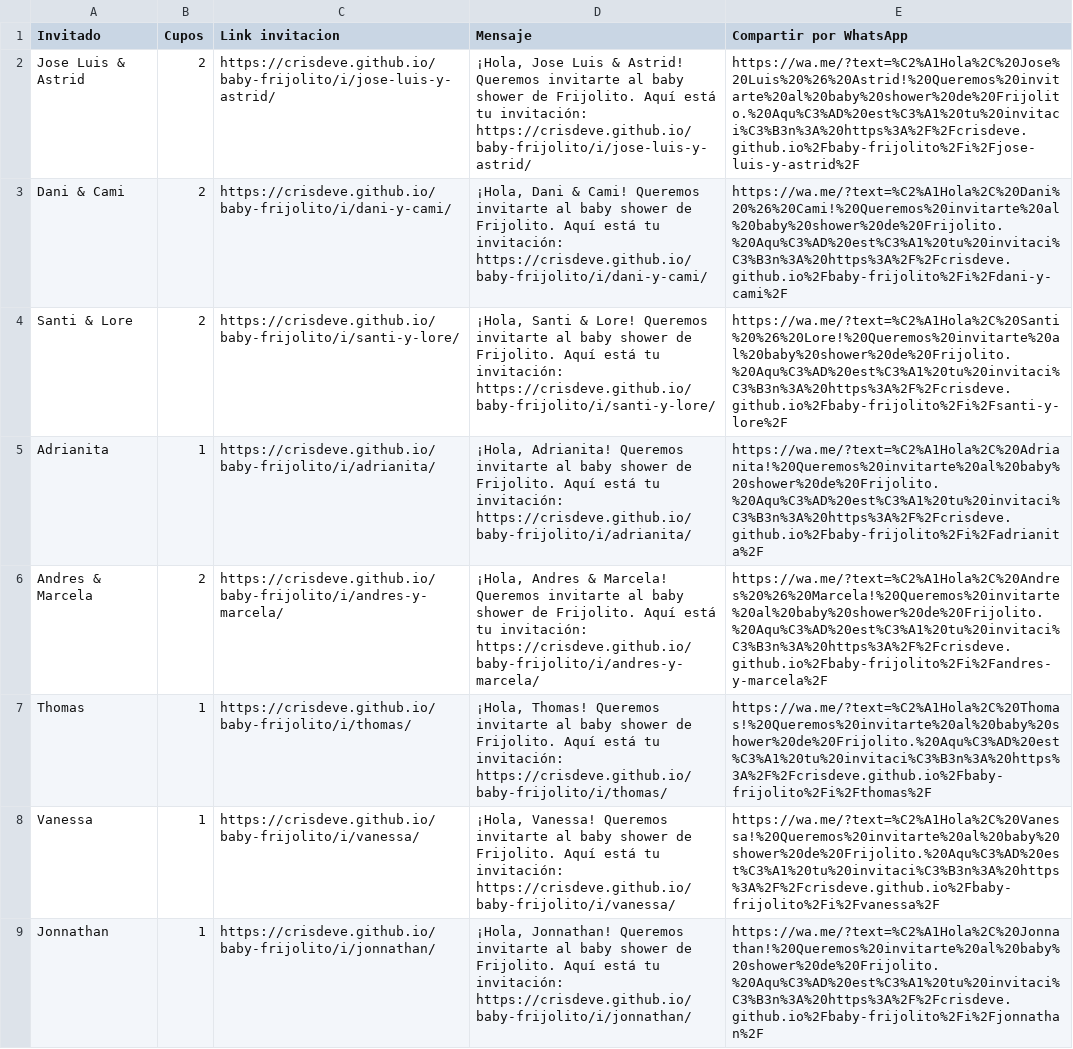
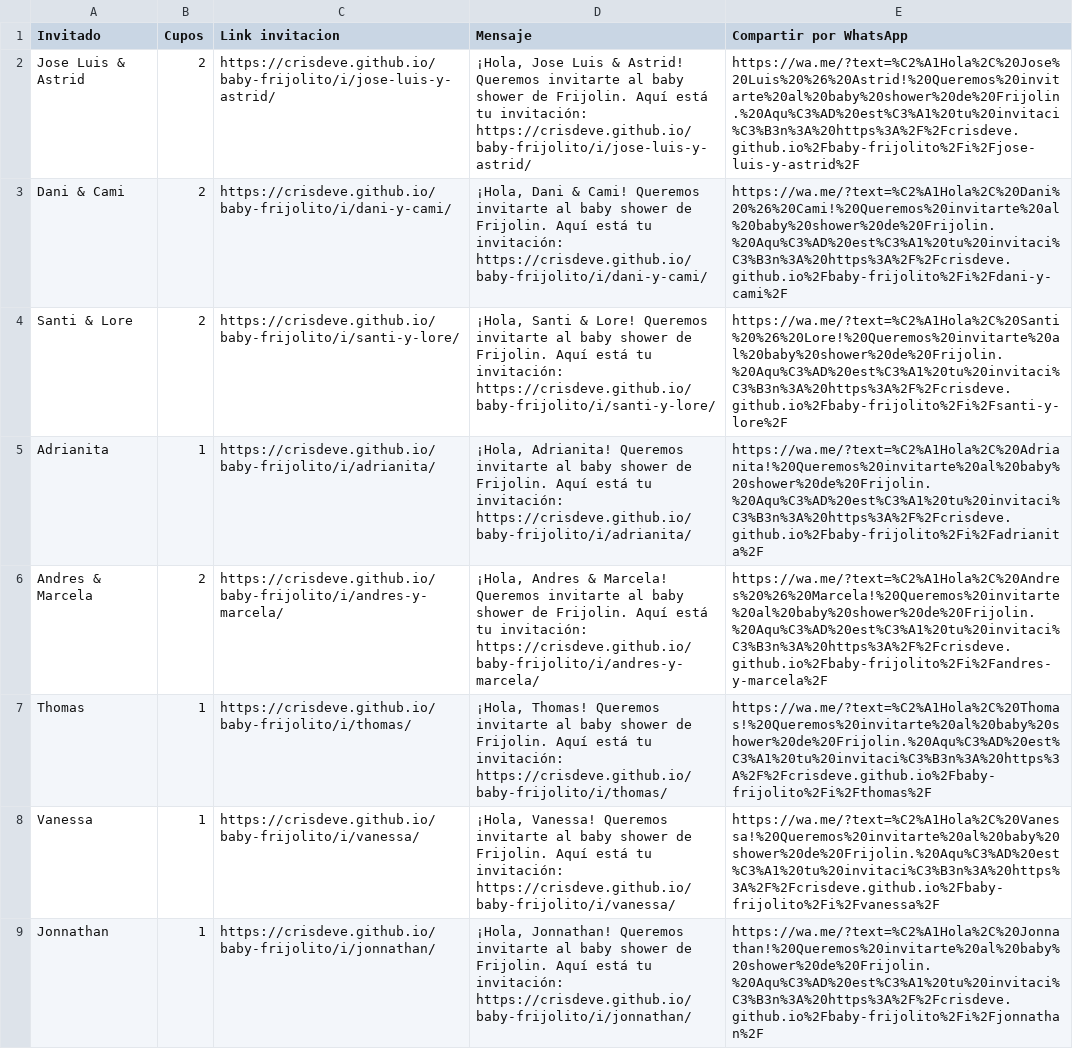
Before and after one commit to crisdeve/baby-frijolito, a CSV file: invitaciones.csv, drawn as a sheet; only a part is shown; the diff covers the shown part only; the diff names each change by its address in the sheet, - before the commit and + after, or states it on an @@ line.

```diff
--- a/invitaciones.csv
+++ b/invitaciones.csv
-D2 (Mensaje): …shower de Frijolito. Aquí está…
+D2 (Mensaje): …shower de Frijolin. Aquí está…
-E2 (Compartir por WhatsApp): https://wa.me/?text=%C2%A1Hola%2C%20Jose%20Luis%20%26%20Astrid!%20Queremos%20invitarte%20al%20baby%20shower%20de%20Frijolito.%20Aqu%C3%AD%20est%C3%A1%20tu%20invitaci%C3%B3n%3A%20https%3A%2F%2Fcrisdeve.github.io%2Fbaby-frijolito%2Fi%2Fjose-luis-y-astrid%2F
+E2 (Compartir por WhatsApp): https://wa.me/?text=%C2%A1Hola%2C%20Jose%20Luis%20%26%20Astrid!%20Queremos%20invitarte%20al%20baby%20shower%20de%20Frijolin.%20Aqu%C3%AD%20est%C3%A1%20tu%20invitaci%C3%B3n%3A%20https%3A%2F%2Fcrisdeve.github.io%2Fbaby-frijolito%2Fi%2Fjose-luis-y-astrid%2F
-D3 (Mensaje): …shower de Frijolito. Aquí está…
+D3 (Mensaje): …shower de Frijolin. Aquí está…
-E3 (Compartir por WhatsApp): https://wa.me/?text=%C2%A1Hola%2C%20Dani%20%26%20Cami!%20Queremos%20invitarte%20al%20baby%20shower%20de%20Frijolito.%20Aqu%C3%AD%20est%C3%A1%20tu%20invitaci%C3%B3n%3A%20https%3A%2F%2Fcrisdeve.github.io%2Fbaby-frijolito%2Fi%2Fdani-y-cami%2F
+E3 (Compartir por WhatsApp): https://wa.me/?text=%C2%A1Hola%2C%20Dani%20%26%20Cami!%20Queremos%20invitarte%20al%20baby%20shower%20de%20Frijolin.%20Aqu%C3%AD%20est%C3%A1%20tu%20invitaci%C3%B3n%3A%20https%3A%2F%2Fcrisdeve.github.io%2Fbaby-frijolito%2Fi%2Fdani-y-cami%2F
-D4 (Mensaje): …shower de Frijolito. Aquí está…
+D4 (Mensaje): …shower de Frijolin. Aquí está…
-E4 (Compartir por WhatsApp): https://wa.me/?text=%C2%A1Hola%2C%20Santi%20%26%20Lore!%20Queremos%20invitarte%20al%20baby%20shower%20de%20Frijolito.%20Aqu%C3%AD%20est%C3%A1%20tu%20invitaci%C3%B3n%3A%20https%3A%2F%2Fcrisdeve.github.io%2Fbaby-frijolito%2Fi%2Fsanti-y-lore%2F
+E4 (Compartir por WhatsApp): https://wa.me/?text=%C2%A1Hola%2C%20Santi%20%26%20Lore!%20Queremos%20invitarte%20al%20baby%20shower%20de%20Frijolin.%20Aqu%C3%AD%20est%C3%A1%20tu%20invitaci%C3%B3n%3A%20https%3A%2F%2Fcrisdeve.github.io%2Fbaby-frijolito%2Fi%2Fsanti-y-lore%2F
-D5 (Mensaje): …shower de Frijolito. Aquí está…
+D5 (Mensaje): …shower de Frijolin. Aquí está…
-E5 (Compartir por WhatsApp): https://wa.me/?text=%C2%A1Hola%2C%20Adrianita!%20Queremos%20invitarte%20al%20baby%20shower%20de%20Frijolito.%20Aqu%C3%AD%20est%C3%A1%20tu%20invitaci%C3%B3n%3A%20https%3A%2F%2Fcrisdeve.github.io%2Fbaby-frijolito%2Fi%2Fadrianita%2F
+E5 (Compartir por WhatsApp): https://wa.me/?text=%C2%A1Hola%2C%20Adrianita!%20Queremos%20invitarte%20al%20baby%20shower%20de%20Frijolin.%20Aqu%C3%AD%20est%C3%A1%20tu%20invitaci%C3%B3n%3A%20https%3A%2F%2Fcrisdeve.github.io%2Fbaby-frijolito%2Fi%2Fadrianita%2F
-D6 (Mensaje): …shower de Frijolito. Aquí está…
+D6 (Mensaje): …shower de Frijolin. Aquí está…
-E6 (Compartir por WhatsApp): https://wa.me/?text=%C2%A1Hola%2C%20Andres%20%26%20Marcela!%20Queremos%20invitarte%20al%20baby%20shower%20de%20Frijolito.%20Aqu%C3%AD%20est%C3%A1%20tu%20invitaci%C3%B3n%3A%20https%3A%2F%2Fcrisdeve.github.io%2Fbaby-frijolito%2Fi%2Fandres-y-marcela%2F
+E6 (Compartir por WhatsApp): https://wa.me/?text=%C2%A1Hola%2C%20Andres%20%26%20Marcela!%20Queremos%20invitarte%20al%20baby%20shower%20de%20Frijolin.%20Aqu%C3%AD%20est%C3%A1%20tu%20invitaci%C3%B3n%3A%20https%3A%2F%2Fcrisdeve.github.io%2Fbaby-frijolito%2Fi%2Fandres-y-marcela%2F
-D7 (Mensaje): …shower de Frijolito. Aquí está…
+D7 (Mensaje): …shower de Frijolin. Aquí está…
-E7 (Compartir por WhatsApp): https://wa.me/?text=%C2%A1Hola%2C%20Thomas!%20Queremos%20invitarte%20al%20baby%20shower%20de%20Frijolito.%20Aqu%C3%AD%20est%C3%A1%20tu%20invitaci%C3%B3n%3A%20https%3A%2F%2Fcrisdeve.github.io%2Fbaby-frijolito%2Fi%2Fthomas%2F
+E7 (Compartir por WhatsApp): https://wa.me/?text=%C2%A1Hola%2C%20Thomas!%20Queremos%20invitarte%20al%20baby%20shower%20de%20Frijolin.%20Aqu%C3%AD%20est%C3%A1%20tu%20invitaci%C3%B3n%3A%20https%3A%2F%2Fcrisdeve.github.io%2Fbaby-frijolito%2Fi%2Fthomas%2F
-D8 (Mensaje): …shower de Frijolito. Aquí está…
+D8 (Mensaje): …shower de Frijolin. Aquí está…
-E8 (Compartir por WhatsApp): https://wa.me/?text=%C2%A1Hola%2C%20Vanessa!%20Queremos%20invitarte%20al%20baby%20shower%20de%20Frijolito.%20Aqu%C3%AD%20est%C3%A1%20tu%20invitaci%C3%B3n%3A%20https%3A%2F%2Fcrisdeve.github.io%2Fbaby-frijolito%2Fi%2Fvanessa%2F
+E8 (Compartir por WhatsApp): https://wa.me/?text=%C2%A1Hola%2C%20Vanessa!%20Queremos%20invitarte%20al%20baby%20shower%20de%20Frijolin.%20Aqu%C3%AD%20est%C3%A1%20tu%20invitaci%C3%B3n%3A%20https%3A%2F%2Fcrisdeve.github.io%2Fbaby-frijolito%2Fi%2Fvanessa%2F
-D9 (Mensaje): …shower de Frijolito. Aquí está…
+D9 (Mensaje): …shower de Frijolin. Aquí está…
-E9 (Compartir por WhatsApp): https://wa.me/?text=%C2%A1Hola%2C%20Jonnathan!%20Queremos%20invitarte%20al%20baby%20shower%20de%20Frijolito.%20Aqu%C3%AD%20est%C3%A1%20tu%20invitaci%C3%B3n%3A%20https%3A%2F%2Fcrisdeve.github.io%2Fbaby-frijolito%2Fi%2Fjonnathan%2F
+E9 (Compartir por WhatsApp): https://wa.me/?text=%C2%A1Hola%2C%20Jonnathan!%20Queremos%20invitarte%20al%20baby%20shower%20de%20Frijolin.%20Aqu%C3%AD%20est%C3%A1%20tu%20invitaci%C3%B3n%3A%20https%3A%2F%2Fcrisdeve.github.io%2Fbaby-frijolito%2Fi%2Fjonnathan%2F
```
Also changed, not shown: 34 edited cells elsewhere in this file, 1 other file.
